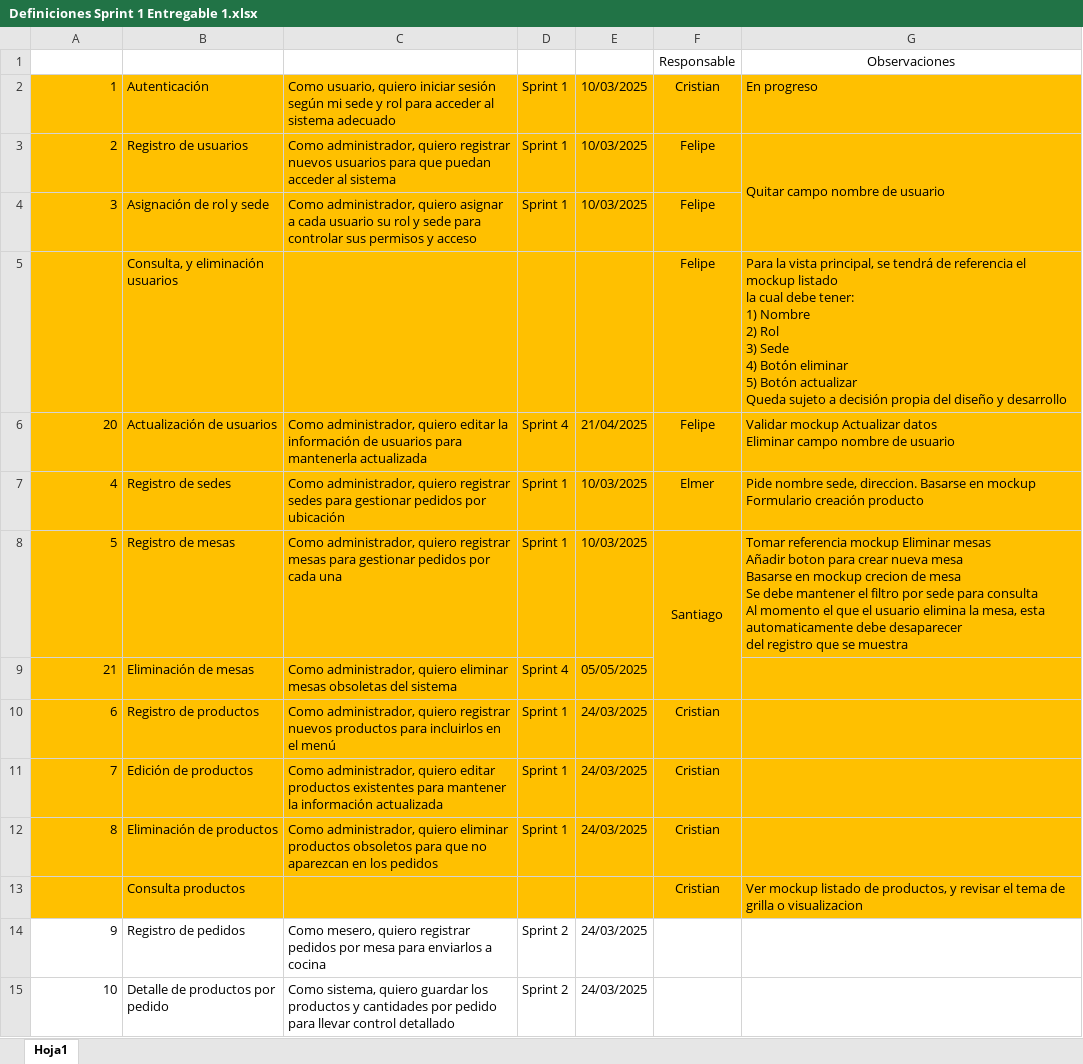
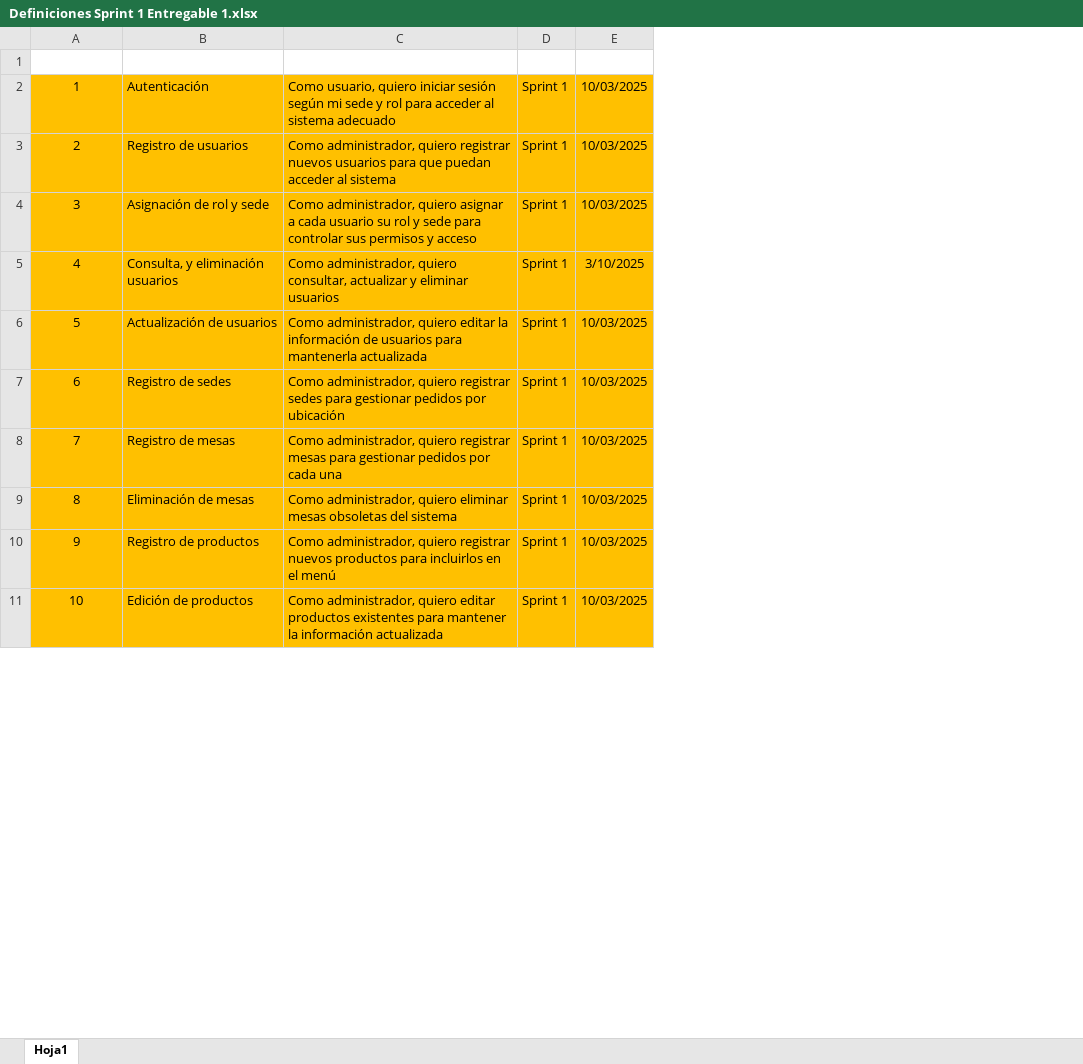
Before and after one commit to xcbcrodr/Barventory, an Excel workbook: Definiciones Sprint 1 Entregable 1.xlsx, sheet Hoja1, drawn as a sheet; only a part is shown; values as stored, in another font and other column widths than the file's, no borders; removed rows and columns are numbered as before the commit, all else as after; ↵ is a line break in a cell; the diff covers the shown part only; the diff names each change by its address in the sheet, - before the commit and + after, or states it on an @@ line.

Commit message:
Actual

```diff
--- a/Definiciones Sprint 1 Entregable 1.xlsx (sheet Hoja1)
+++ b/Definiciones Sprint 1 Entregable 1.xlsx (sheet Hoja1)
-column F, rows 1-4: Responsable | Cristian | Felipe | Felipe; rows 7-8: Elmer | Santiago; rows 10-12: all Cristian
-column G, rows 1-3: Observaciones | En progreso | Quitar campo nombre de usuario; rows 7-8: Pide nombre sede, direccion. Basarse en mockup Formulario creación producto | Tomar referencia mockup Eliminar mesas ↵ Añadir boton para crear nueva mesa ↵ Basarse en mockup crecion de mesa ↵ Se debe mantener el filtro por sede para consulta ↵ Al momento el que el usuario elimina la mesa, esta automaticamente debe desaparecer ↵ del registro que se muestra
-row 1:  |  |  |  |  | Responsable | Observaciones
+row 1: (empty)
-A2:A4 alignment: right
+A2:A4 alignment: center
-row 5:  | Consulta, y eliminación usuarios |  |  |  | Felipe | Para la vista principal, se tendrá de referencia el mockup listado ↵ la cual debe tener: ↵ 1) Nombre ↵ 2) Rol ↵ 3) Sede ↵ 4) Botón eliminar ↵ 5) Botón actualizar ↵ Queda sujeto a decisión propia del diseño y desarrollo
-row 6: 20 | Actualización de usuarios | Como administrador, quiero editar la información de usuarios para mantenerla actualizada | Sprint 4 | 21/04/2025 | Felipe | Validar mockup Actualizar datos ↵ Eliminar campo nombre de usuario
-A5:A6 alignment: right
+A5:A6 alignment: center
-B5: Registro de sedes
+B5: Consulta, y eliminación usuarios
-C5: …administrador, quiero registrar sedes para gestionar pedidos por ubicación
+C5: …administrador, quiero consultar, actualizar y eliminar usuarios
-E5: 10/03/2025
+E5: 3/10/2025
-B6: Registro de mesas
+B6: Actualización de usuarios
-C6: …administrador, quiero registrar mesas para gestionar pedidos por cada una
+C6: …administrador, quiero editar la información de usuarios para mantenerla actualizada
-row 9: 21 | Eliminación de mesas | Como administrador, quiero eliminar mesas obsoletas del sistema | Sprint 4 | 05/05/2025
-A7:A9 alignment: right
+A7:A9 alignment: center
-B7: Registro de productos
+B7: Registro de sedes
-C7: …quiero registrar nuevos productos para incluirlos en el menú
+C7: …quiero registrar sedes para gestionar pedidos por ubicación
-E7:E9: 24/03/2025
+E7:E9: 10/03/2025
-B8: Edición de productos
+B8: Registro de mesas
-C8: …administrador, quiero editar productos existentes para mantener la información actualizada
+C8: …administrador, quiero registrar mesas para gestionar pedidos por cada una
-B9: Eliminación de productos
+B9: Eliminación de mesas
-C9: …quiero eliminar productos obsoletos para que no aparezcan en los pedidos
+C9: …quiero eliminar mesas obsoletas del sistema
-row 13:  | Consulta productos |  |  |  | Cristian | Ver mockup listado de productos, y revisar el tema de grilla o visualizacion
-A10:A11 alignment: right
+A10:A11 alignment: center
-A10:E11 fill: none
+A10:E11 fill: #FFC000
-B10: Registro de pedidos
+B10: Registro de productos
-C10: Como mesero, quiero registrar pedidos por mesa para enviarlos a cocina
+C10: Como administrador, quiero registrar nuevos productos para incluirlos en el menú
-D10:D11: Sprint 2
+D10:D11: Sprint 1
-E10:E11: 24/03/2025
+E10:E11: 10/03/2025
-B11: Detalle de productos por pedido
+B11: Edición de productos
-C11: Como sistema, quiero guardar los productos y cantidades por pedido para llevar control detallado
+C11: Como administrador, quiero editar productos existentes para mantener la información actualizada
```
Also changed, not shown: 4 added rows, 58 edited cells and cell formats elsewhere in this sheet, 9 other files.
